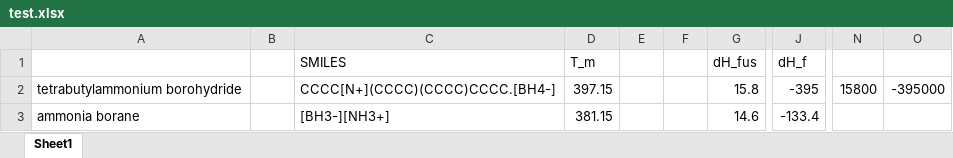
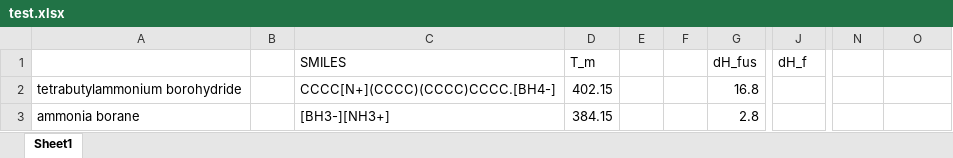
Before and after one commit to AlexGlotov117/chem-forge, an Excel workbook: data/input/MTGPR_Tm_Hfus_Hf/test.xlsx, sheet Sheet1, drawn as a sheet; only a part is shown, gaps mark what is left out; values as stored, in another font and other column widths than the file's, no borders; the diff names each change by its address in the sheet, - before the commit and + after, or states it on an @@ line.

Commit message:
Obtained a weird spike downward when predicting Tm and Hfus. Test RSME: 0.3108; Train RSME 0.0809

```diff
--- a/data/input/MTGPR_Tm_Hfus_Hf/test.xlsx (sheet Sheet1)
+++ b/data/input/MTGPR_Tm_Hfus_Hf/test.xlsx (sheet Sheet1)
-D2 (T_m): 397.15
+D2 (T_m): 402.15
-G2 (dH_fus): 15.8
+G2 (dH_fus): 16.8
-J2 (dH_f): -395
+J2 (dH_f): (empty)
-N2: 15800
+N2: (empty)
-O2: -395000
+O2: (empty)
-D3 (T_m): 381.15
+D3 (T_m): 384.15
-G3 (dH_fus): 14.6
+G3 (dH_fus): 2.8
-J3 (dH_f): -133.4
+J3 (dH_f): (empty)
```
Also changed, not shown: data/input/MTGPR_Tm_Hfus_Hf/train.xlsx, data/output/20260922/combinations.xlsx, 6 other files.
